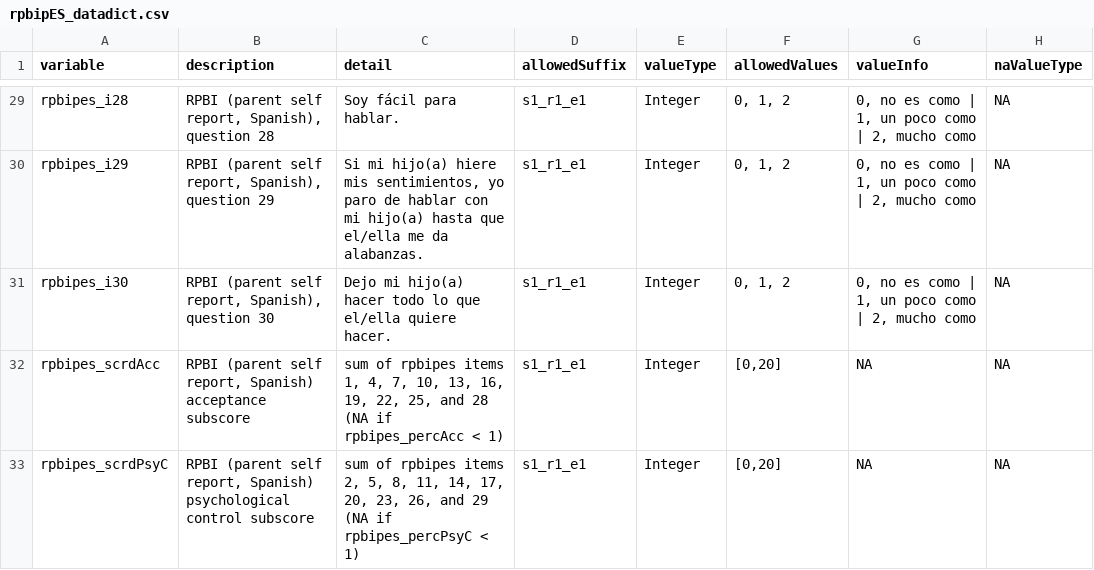
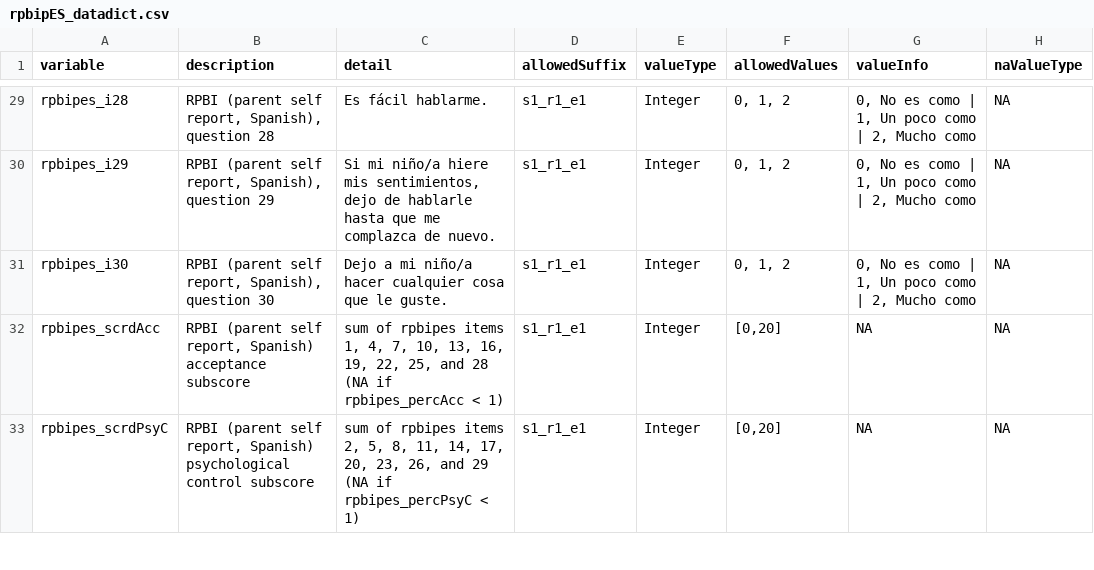
Before and after one commit to davhunt/instruments, a CSV file: rpbi/spanish_latAm/parent-self/rpbipES_datadict.csv, drawn as a sheet; only a part is shown, gaps mark what is left out; the diff covers the shown part only; the diff names each change by its address in the sheet, - before the commit and + after, or states it on an @@ line.

```diff
--- a/rpbi/spanish_latAm/parent-self/rpbipES_datadict.csv
+++ b/rpbi/spanish_latAm/parent-self/rpbipES_datadict.csv
-C29 (detail): Soy fácil para hablar.
+C29 (detail): Es fácil hablarme.
-G29:G31 (valueInfo): 0, no es como | 1, un poco como | 2, mucho como
+G29:G31 (valueInfo): 0, No es como | 1, Un poco como | 2, Mucho como
-C30 (detail): Si mi hijo(a) hiere mis sentimientos, yo paro de hablar con mi hijo(a) hasta que el/ella me da alabanzas.
+C30 (detail): Si mi niño/a hiere mis sentimientos, dejo de hablarle hasta que me complazca de nuevo.
-C31 (detail): Dejo mi hijo(a) hacer todo lo que el/ella quiere hacer.
+C31 (detail): Dejo a mi niño/a hacer cualquier cosa que le guste.
```
Also changed, not shown: 53 edited cells elsewhere in this file, 4 other files.
